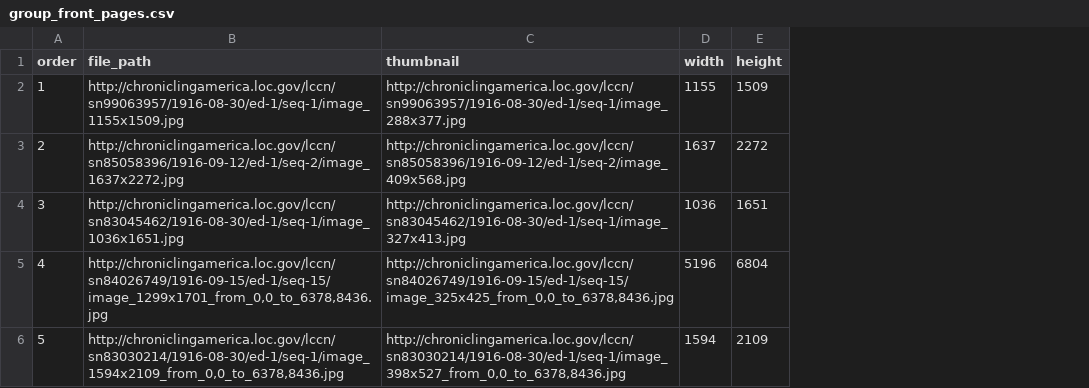
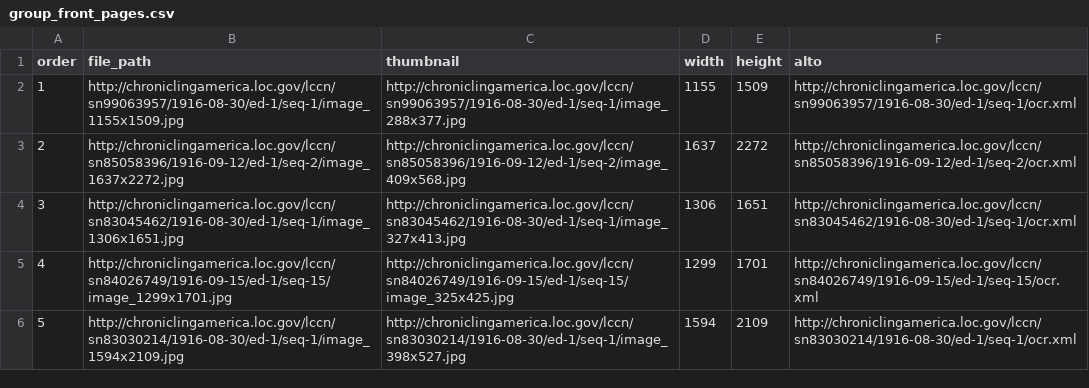
Before and after one commit to johnscancella/scribeAPI, a CSV file: project/loc/subjects/group_front_pages.csv, drawn as a sheet; the diff names each change by its address in the sheet, - before the commit and + after, or states it on an @@ line.

Commit message:
generate potential headlines upon loading project
improvement on headline detection based on ALTO

refactor ALTO related code into a module

```diff
--- a/project/loc/subjects/group_front_pages.csv
+++ b/project/loc/subjects/group_front_pages.csv
+column F (alto), rows 2-6: http://chroniclingamerica.loc.gov/lccn/sn99063957/1916-08-30/ed-1/seq-1/ocr.xml | http://chroniclingamerica.loc.gov/lccn/sn85058396/1916-09-12/ed-1/seq-2/ocr.xml | http://chroniclingamerica.loc.gov/lccn/sn83045462/1916-08-30/ed-1/seq-1/ocr.xml | http://chroniclingamerica.loc.gov/lccn/sn84026749/1916-09-15/ed-1/seq-15/ocr.xml | http://chroniclingamerica.loc.gov/lccn/sn83030214/1916-08-30/ed-1/seq-1/ocr.xml
-B4 (file_path): http://chroniclingamerica.loc.gov/lccn/sn83045462/1916-08-30/ed-1/seq-1/image_1036x1651.jpg
+B4 (file_path): http://chroniclingamerica.loc.gov/lccn/sn83045462/1916-08-30/ed-1/seq-1/image_1306x1651.jpg
-D4 (width): 1036
+D4 (width): 1306
-B5 (file_path): http://chroniclingamerica.loc.gov/lccn/sn84026749/1916-09-15/ed-1/seq-15/image_1299x1701_from_0,0_to_6378,8436.jpg
+B5 (file_path): http://chroniclingamerica.loc.gov/lccn/sn84026749/1916-09-15/ed-1/seq-15/image_1299x1701.jpg
-C5 (thumbnail): http://chroniclingamerica.loc.gov/lccn/sn84026749/1916-09-15/ed-1/seq-15/image_325x425_from_0,0_to_6378,8436.jpg
+C5 (thumbnail): http://chroniclingamerica.loc.gov/lccn/sn84026749/1916-09-15/ed-1/seq-15/image_325x425.jpg
-D5 (width): 5196
+D5 (width): 1299
-E5 (height): 6804
+E5 (height): 1701
-B6 (file_path): http://chroniclingamerica.loc.gov/lccn/sn83030214/1916-08-30/ed-1/seq-1/image_1594x2109_from_0,0_to_6378,8436.jpg
+B6 (file_path): http://chroniclingamerica.loc.gov/lccn/sn83030214/1916-08-30/ed-1/seq-1/image_1594x2109.jpg
-C6 (thumbnail): http://chroniclingamerica.loc.gov/lccn/sn83030214/1916-08-30/ed-1/seq-1/image_398x527_from_0,0_to_6378,8436.jpg
+C6 (thumbnail): http://chroniclingamerica.loc.gov/lccn/sn83030214/1916-08-30/ed-1/seq-1/image_398x527.jpg
```
Also changed, not shown: 3 other files.
